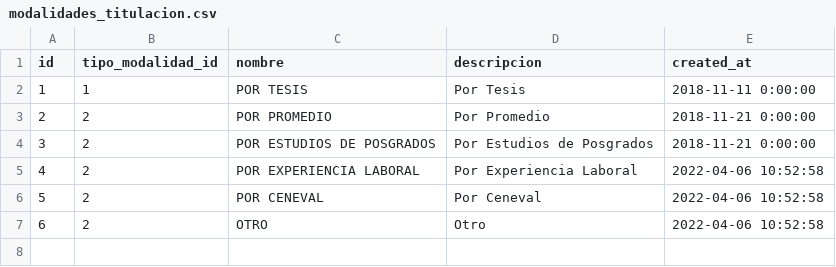
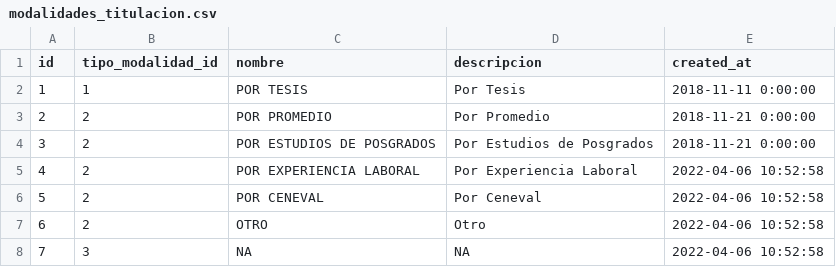
Before and after one commit to subsesjal/siiges-services, a CSV file: packages/core/src/drivers/db/CSVFiles/modalidades_titulacion.csv, drawn as a sheet.

Commit message:
SDT-836: refactor tables because initial requirements were wrong

```diff
--- a/packages/core/src/drivers/db/CSVFiles/modalidades_titulacion.csv
+++ b/packages/core/src/drivers/db/CSVFiles/modalidades_titulacion.csv
@@ -7 +7,2 @@ id,tipo_modalidad_id,nombre,descripcion,created_at
 6,2,OTRO,Otro,2022-04-06 10:52:58
+7,3,NA,NA,2022-04-06 10:52:58
```
Also changed, not shown: 5 other files.
